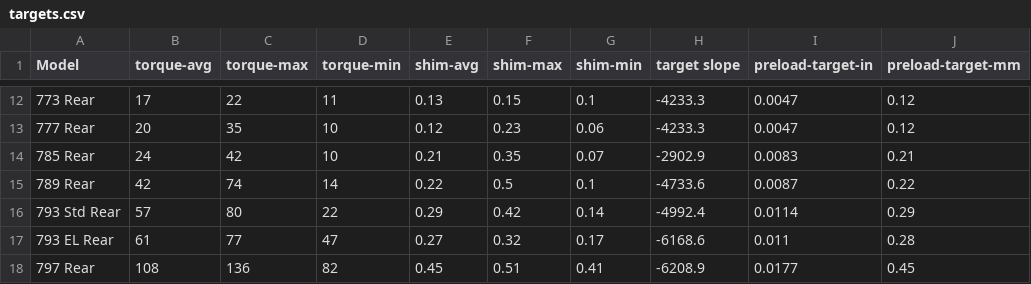
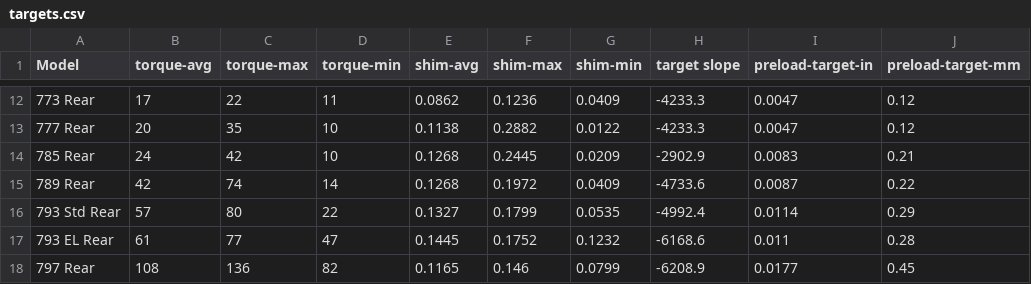
Before and after one commit to kgroves-HEPI/acroset-form, a CSV file: simulation/data/reference/targets.csv, drawn as a sheet; only a part is shown, gaps mark what is left out; the diff covers the shown part only.

Commit message:
fixed shim pack targets. added normal distribution curves for historic results

```diff
--- a/simulation/data/reference/targets.csv
+++ b/simulation/data/reference/targets.csv
@@ -12,7 +12,7 @@
-773 Rear,17,22,11,0.13,0.15,0.1,-4233.3,0.0047,0.12
-777 Rear,20,35,10,0.12,0.23,0.06,-4233.3,0.0047,0.12
-785 Rear,24,42,10,0.21,0.35,0.07,-2902.9,0.0083,0.21
-789 Rear,42,74,14,0.22,0.5,0.1,-4733.6,0.0087,0.22
-793 Std Rear,57,80,22,0.29,0.42,0.14,-4992.4,0.0114,0.29
-793 EL Rear,61,77,47,0.27,0.32,0.17,-6168.6,0.011,0.28
-797 Rear,108,136,82,0.45,0.51,0.41,-6208.9,0.0177,0.45
+773 Rear,17,22,11,0.0862,0.1236,0.0409,-4233.3,0.0047,0.12
+777 Rear,20,35,10,0.1138,0.2882,0.0122,-4233.3,0.0047,0.12
+785 Rear,24,42,10,0.1268,0.2445,0.0209,-2902.9,0.0083,0.21
+789 Rear,42,74,14,0.1268,0.1972,0.0409,-4733.6,0.0087,0.22
+793 Std Rear,57,80,22,0.1327,0.1799,0.0535,-4992.4,0.0114,0.29
+793 EL Rear,61,77,47,0.1445,0.1752,0.1232,-6168.6,0.011,0.28
+797 Rear,108,136,82,0.1165,0.146,0.0799,-6208.9,0.0177,0.45
```
Also changed, not shown: 30 edited cells elsewhere in this file, 2 other files.
